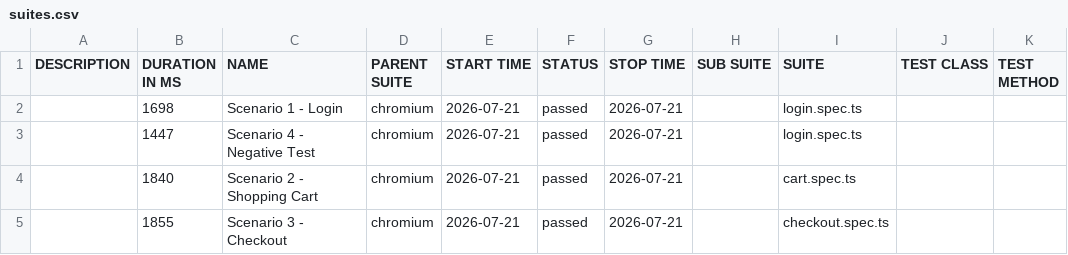
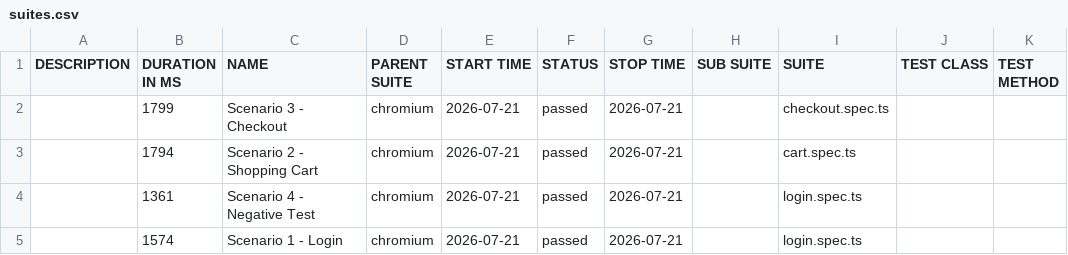
Before and after one commit to txt2021/Wiz-Test-Task, a CSV file: data/suites.csv, drawn as a sheet.

```diff
--- a/data/suites.csv
+++ b/data/suites.csv
@@ -1,5 +1,5 @@
 "DESCRIPTION","DURATION IN MS","NAME","PARENT SUITE","START TIME","STATUS","STOP TIME","SUB SUITE","SUITE","TEST CLASS","TEST METHOD"
-"","1698","Scenario 1 - Login","chromium","2026-07-21","passed","2026-07-21","","login.spec.ts","",""
-"","1447","Scenario 4 - Negative Test","chromium","2026-07-21","passed","2026-07-21","","login.spec.ts","",""
-"","1840","Scenario 2 - Shopping Cart","chromium","2026-07-21","passed","2026-07-21","","cart.spec.ts","",""
-"","1855","Scenario 3 - Checkout","chromium","2026-07-21","passed","2026-07-21","","checkout.spec.ts","",""
+"","1799","Scenario 3 - Checkout","chromium","2026-07-21","passed","2026-07-21","","checkout.spec.ts","",""
+"","1794","Scenario 2 - Shopping Cart","chromium","2026-07-21","passed","2026-07-21","","cart.spec.ts","",""
+"","1361","Scenario 4 - Negative Test","chromium","2026-07-21","passed","2026-07-21","","login.spec.ts","",""
+"","1574","Scenario 1 - Login","chromium","2026-07-21","passed","2026-07-21","","login.spec.ts","",""
```
Also changed, not shown: 30 other files.
